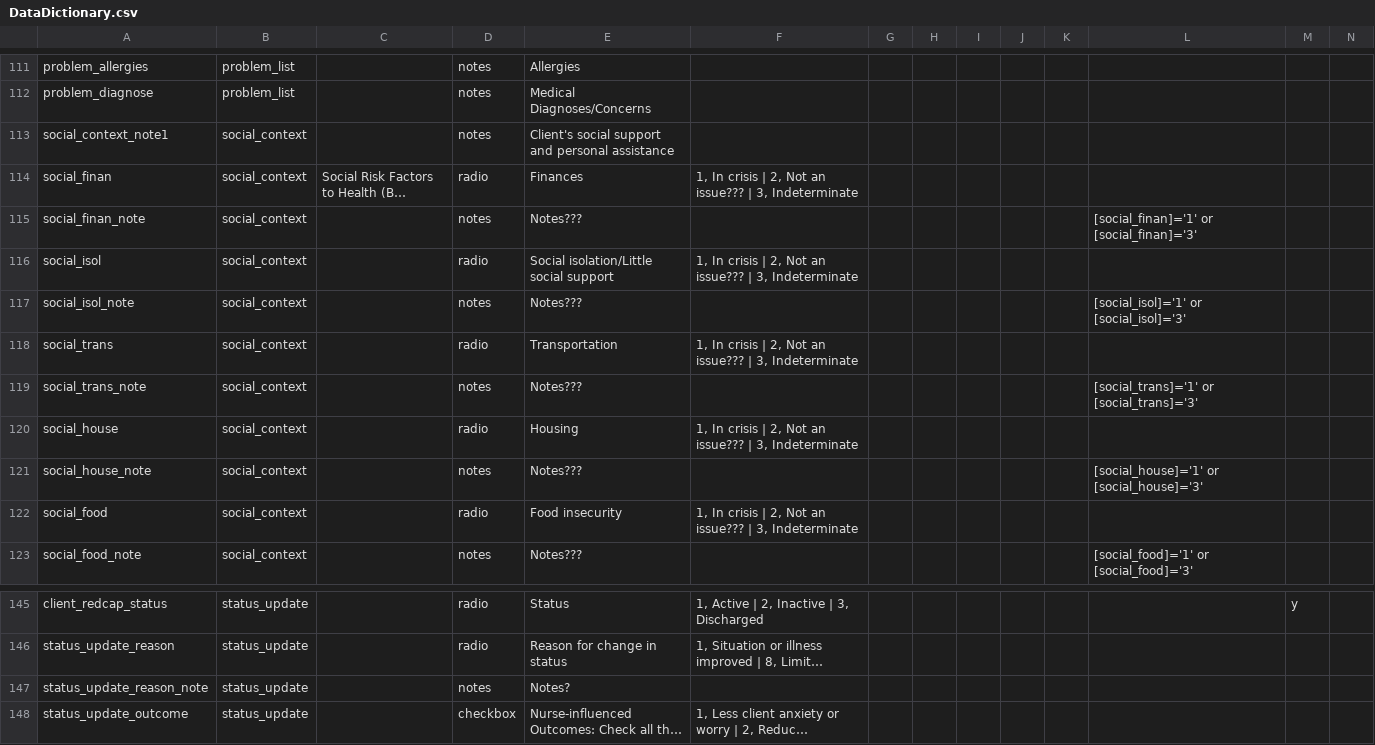
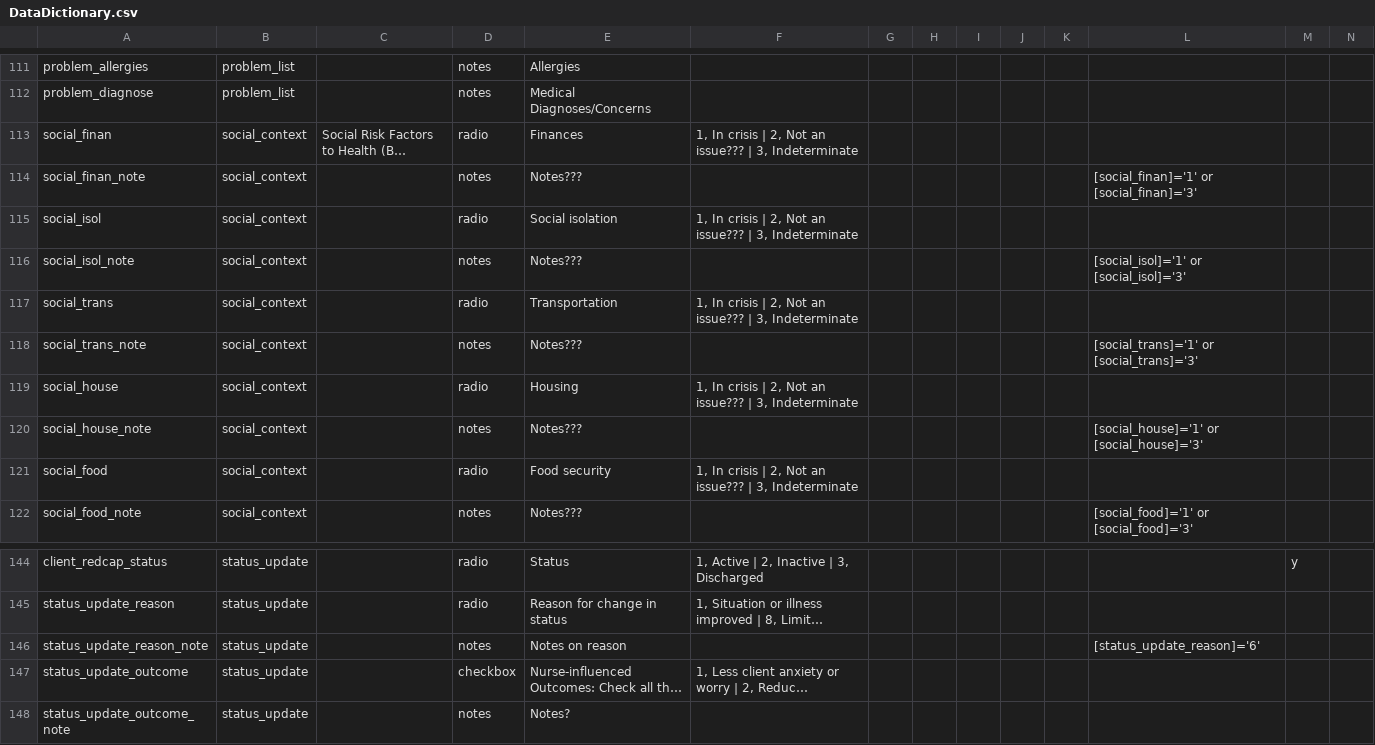
Before and after one commit to lcarlp/uvcnp, a CSV file: DataDictionary.csv, drawn as a sheet; only a part is shown, gaps mark what is left out; the shorter side is filled out with more unchanged rows; long unchanged cells end in …; removed rows and columns are numbered as before the commit, all else as after; rows hold the shown columns only; the diff names each change by its address in the sheet, - before the commit and + after, or states it on an @@ line.

Commit message:
Several more changes from meeting with SJ
Removed extraneous field.
Made wording on Social Conext more neutral.
Show note for status update reason only if "Other".

```diff
--- a/DataDictionary.csv
+++ b/DataDictionary.csv
-row 113: social_context_note1 | social_context |  | notes | Client's social support and personal assistance
-E115: Social isolation/Little social support
+E115: Social isolation
-E121: Food insecurity
+E121: Food security
-E146: Notes?
+E146: Notes on reason
-L146: (empty)
+L146: [status_update_reason]='6'
```
